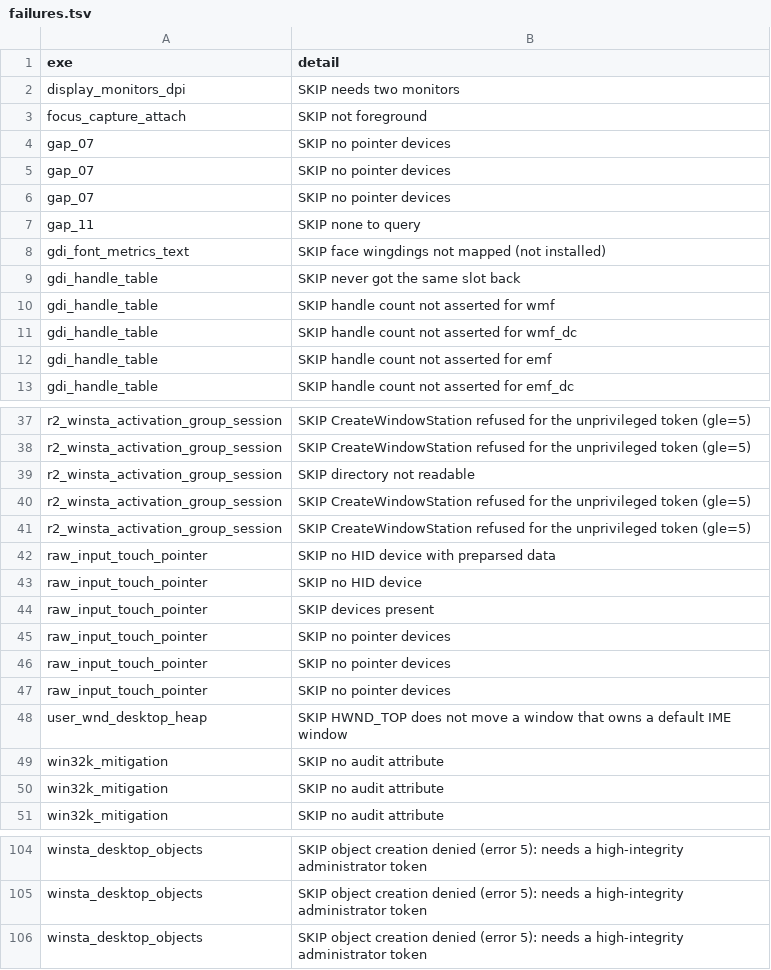
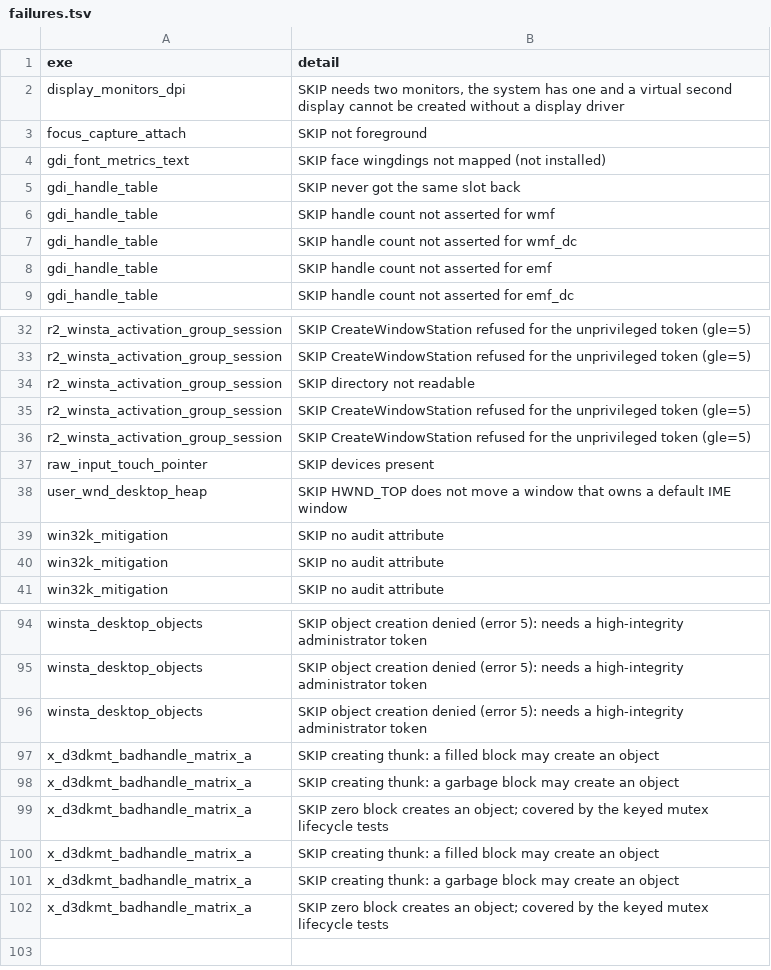
Before and after one commit to iceisfun/industrial7_test_win32k, a TSV file: results/win10/std/failures.tsv, drawn as a sheet; only a part is shown, gaps mark what is left out; the diff covers the shown part only.

```diff
--- a/results/win10/std/failures.tsv
+++ b/results/win10/std/failures.tsv
@@ -1,8 +1,4 @@
 exe	detail
-display_monitors_dpi	SKIP needs two monitors
+display_monitors_dpi	SKIP needs two monitors, the system has one and a virtual second display cannot be created without a display driver
 focus_capture_attach	SKIP not foreground
-gap_07	SKIP no pointer devices
-gap_07	SKIP no pointer devices
-gap_07	SKIP no pointer devices
-gap_11	SKIP none to query
 gdi_font_metrics_text	SKIP face wingdings not mapped (not installed)
@@ -41,8 +36,3 @@ r2_winsta_activation_group_session	SKIP CreateWindowStation refused for the unpr
 r2_winsta_activation_group_session	SKIP CreateWindowStation refused for the unprivileged token (gle=5)
-raw_input_touch_pointer	SKIP no HID device with preparsed data
-raw_input_touch_pointer	SKIP no HID device
 raw_input_touch_pointer	SKIP devices present
-raw_input_touch_pointer	SKIP no pointer devices
-raw_input_touch_pointer	SKIP no pointer devices
-raw_input_touch_pointer	SKIP no pointer devices
 user_wnd_desktop_heap	SKIP HWND_TOP does not move a window that owns a default IME window
@@ -106 +96,7 @@ winsta_desktop_objects	SKIP object creation denied (error 5): needs a high-integ
 winsta_desktop_objects	SKIP object creation denied (error 5): needs a high-integrity administrator token
+x_d3dkmt_badhandle_matrix_a	SKIP creating thunk: a filled block may create an object
+x_d3dkmt_badhandle_matrix_a	SKIP creating thunk: a garbage block may create an object
+x_d3dkmt_badhandle_matrix_a	SKIP zero block creates an object; covered by the keyed mutex lifecycle tests
+x_d3dkmt_badhandle_matrix_a	SKIP creating thunk: a filled block may create an object
+x_d3dkmt_badhandle_matrix_a	SKIP creating thunk: a garbage block may create an object
+x_d3dkmt_badhandle_matrix_a	SKIP zero block creates an object; covered by the keyed mutex lifecycle tests
```
Also changed, not shown: 1 removed row and 2 edited cells elsewhere in this file, results/win10/adm/failing_tests.tsv, results/win10/adm/failures.tsv, 19 other files.
